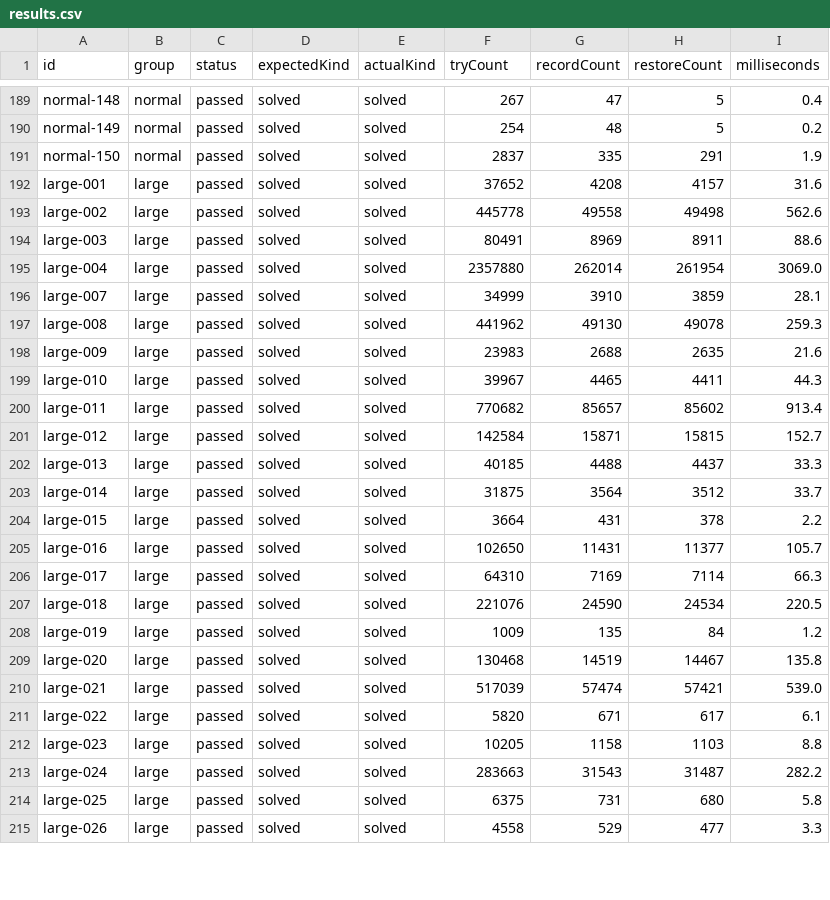
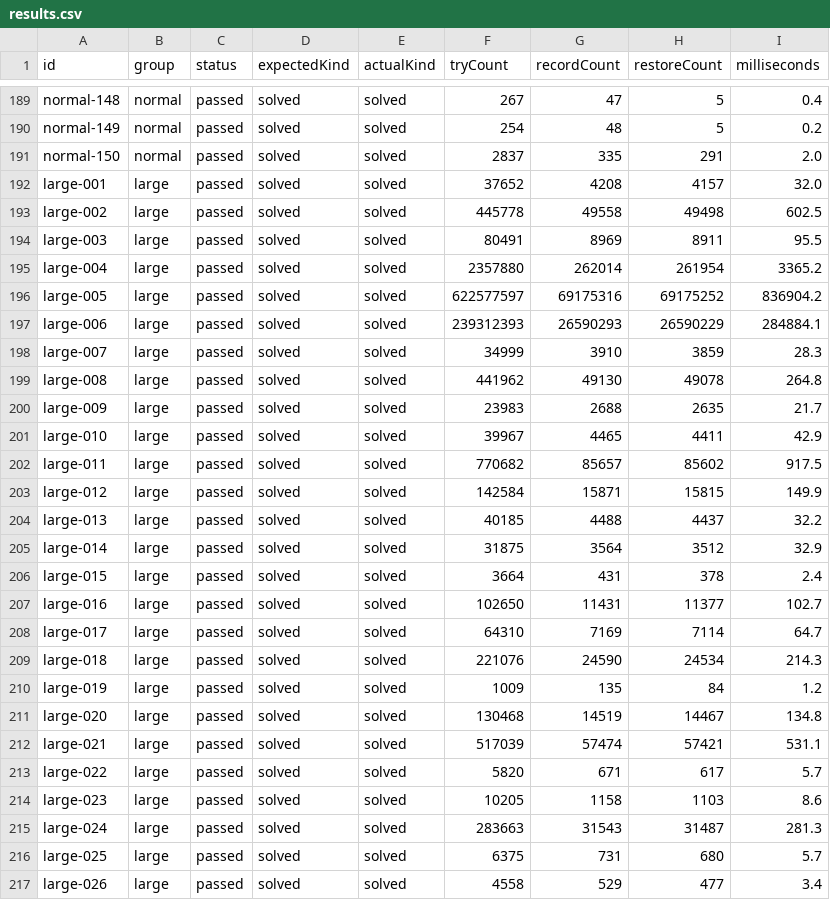
Before and after one commit to honglax/solving-sudoku-by-backtracking, a CSV file: testcases/results/results.csv, drawn as a sheet; only a part is shown, gaps mark what is left out; the diff covers the shown part only.

```diff
--- a/testcases/results/results.csv
+++ b/testcases/results/results.csv
@@ -190,26 +190,28 @@ normal-148,normal,passed,solved,solved,267,47,5,0.4
 normal-149,normal,passed,solved,solved,254,48,5,0.2
-normal-150,normal,passed,solved,solved,2837,335,291,1.9
-large-001,large,passed,solved,solved,37652,4208,4157,31.6
-large-002,large,passed,solved,solved,445778,49558,49498,562.6
-large-003,large,passed,solved,solved,80491,8969,8911,88.6
-large-004,large,passed,solved,solved,2357880,262014,261954,3069.0
-large-007,large,passed,solved,solved,34999,3910,3859,28.1
-large-008,large,passed,solved,solved,441962,49130,49078,259.3
-large-009,large,passed,solved,solved,23983,2688,2635,21.6
-large-010,large,passed,solved,solved,39967,4465,4411,44.3
-large-011,large,passed,solved,solved,770682,85657,85602,913.4
-large-012,large,passed,solved,solved,142584,15871,15815,152.7
-large-013,large,passed,solved,solved,40185,4488,4437,33.3
-large-014,large,passed,solved,solved,31875,3564,3512,33.7
-large-015,large,passed,solved,solved,3664,431,378,2.2
-large-016,large,passed,solved,solved,102650,11431,11377,105.7
-large-017,large,passed,solved,solved,64310,7169,7114,66.3
-large-018,large,passed,solved,solved,221076,24590,24534,220.5
+normal-150,normal,passed,solved,solved,2837,335,291,2.0
+large-001,large,passed,solved,solved,37652,4208,4157,32.0
+large-002,large,passed,solved,solved,445778,49558,49498,602.5
+large-003,large,passed,solved,solved,80491,8969,8911,95.5
+large-004,large,passed,solved,solved,2357880,262014,261954,3365.2
+large-005,large,passed,solved,solved,622577597,69175316,69175252,836904.2
+large-006,large,passed,solved,solved,239312393,26590293,26590229,284884.1
+large-007,large,passed,solved,solved,34999,3910,3859,28.3
+large-008,large,passed,solved,solved,441962,49130,49078,264.8
+large-009,large,passed,solved,solved,23983,2688,2635,21.7
+large-010,large,passed,solved,solved,39967,4465,4411,42.9
+large-011,large,passed,solved,solved,770682,85657,85602,917.5
+large-012,large,passed,solved,solved,142584,15871,15815,149.9
+large-013,large,passed,solved,solved,40185,4488,4437,32.2
+large-014,large,passed,solved,solved,31875,3564,3512,32.9
+large-015,large,passed,solved,solved,3664,431,378,2.4
+large-016,large,passed,solved,solved,102650,11431,11377,102.7
+large-017,large,passed,solved,solved,64310,7169,7114,64.7
+large-018,large,passed,solved,solved,221076,24590,24534,214.3
 large-019,large,passed,solved,solved,1009,135,84,1.2
-large-020,large,passed,solved,solved,130468,14519,14467,135.8
-large-021,large,passed,solved,solved,517039,57474,57421,539.0
-large-022,large,passed,solved,solved,5820,671,617,6.1
-large-023,large,passed,solved,solved,10205,1158,1103,8.8
-large-024,large,passed,solved,solved,283663,31543,31487,282.2
-large-025,large,passed,solved,solved,6375,731,680,5.8
-large-026,large,passed,solved,solved,4558,529,477,3.3
+large-020,large,passed,solved,solved,130468,14519,14467,134.8
+large-021,large,passed,solved,solved,517039,57474,57421,531.1
+large-022,large,passed,solved,solved,5820,671,617,5.7
+large-023,large,passed,solved,solved,10205,1158,1103,8.6
+large-024,large,passed,solved,solved,283663,31543,31487,281.3
+large-025,large,passed,solved,solved,6375,731,680,5.7
+large-026,large,passed,solved,solved,4558,529,477,3.4
```
Also changed, not shown: 86 edited cells elsewhere in this file, report/data/comparison-measurements.csv, 24 other files.
